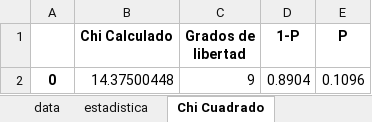
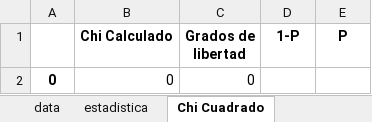
Before and after one commit to nico4021/sim_tp3, an Excel workbook: sim/tp2.xlsx, sheet Chi Cuadrado, drawn as a sheet; values as stored, in another font and other column widths than the file's, no borders; removed rows and columns are numbered as before the commit, all else as after; the diff names each change by its address in the sheet, - before the commit and + after, or states it on an @@ line.

```diff
--- a/sim/tp2.xlsx (sheet Chi Cuadrado)
+++ b/sim/tp2.xlsx (sheet Chi Cuadrado)
-row 2: 0 | 14.37500448 | 9 | 0.8904 | 0.1096
+row 2: 0 | 0 | 0
```
Also changed, not shown: sheet data, sheet estadistica, charts or pictures, 2 other files.
